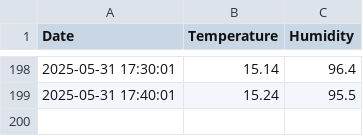
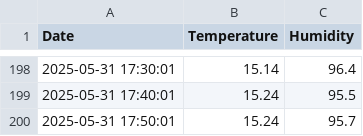
Before and after one commit to bepuzzled/bepuzzled.github.io, a CSV file: temperatures.csv, drawn as a sheet; only a part is shown, gaps mark what is left out; the diff names each change by its address in the sheet, - before the commit and + after, or states it on an @@ line.

Commit message:
temperatures update

```diff
--- a/temperatures.csv
+++ b/temperatures.csv
+row 200: 2025-05-31 17:50:01 | 15.24 | 95.7
```
